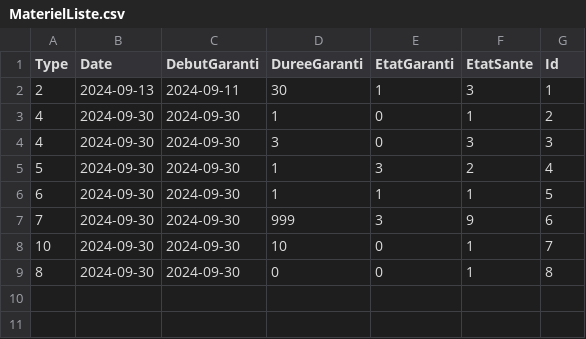
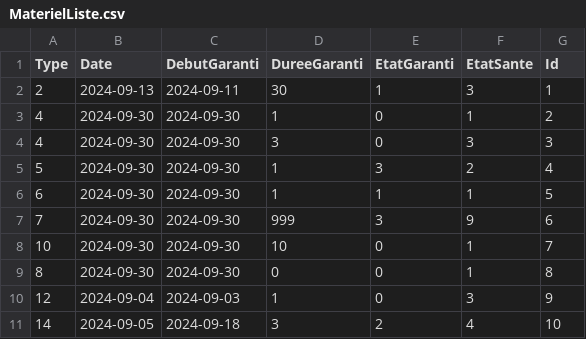
Before and after one commit to TrueDiamant777/project-gelepi, a CSV file: public/GLPISYS/MaterielListe.csv, drawn as a sheet.

```diff
--- a/public/GLPISYS/MaterielListe.csv
+++ b/public/GLPISYS/MaterielListe.csv
@@ -9 +9,3 @@ Type;Date;DebutGaranti;DureeGaranti;EtatGaranti;EtatSante;Id
 8;2024-09-30;2024-09-30;0;0;1;8
+12;2024-09-04;2024-09-03;1;0;3;9
+14;2024-09-05;2024-09-18;3;2;4;10
```
Also changed, not shown: public/GLPISYS/MaterielType.csv, 7 other files.
